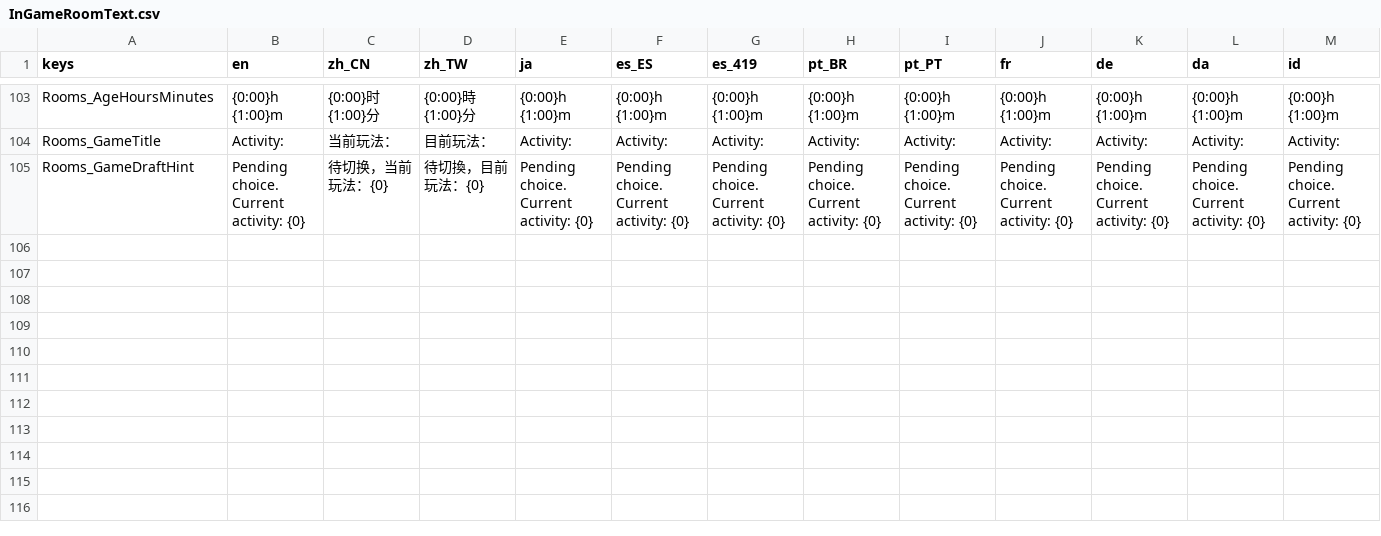
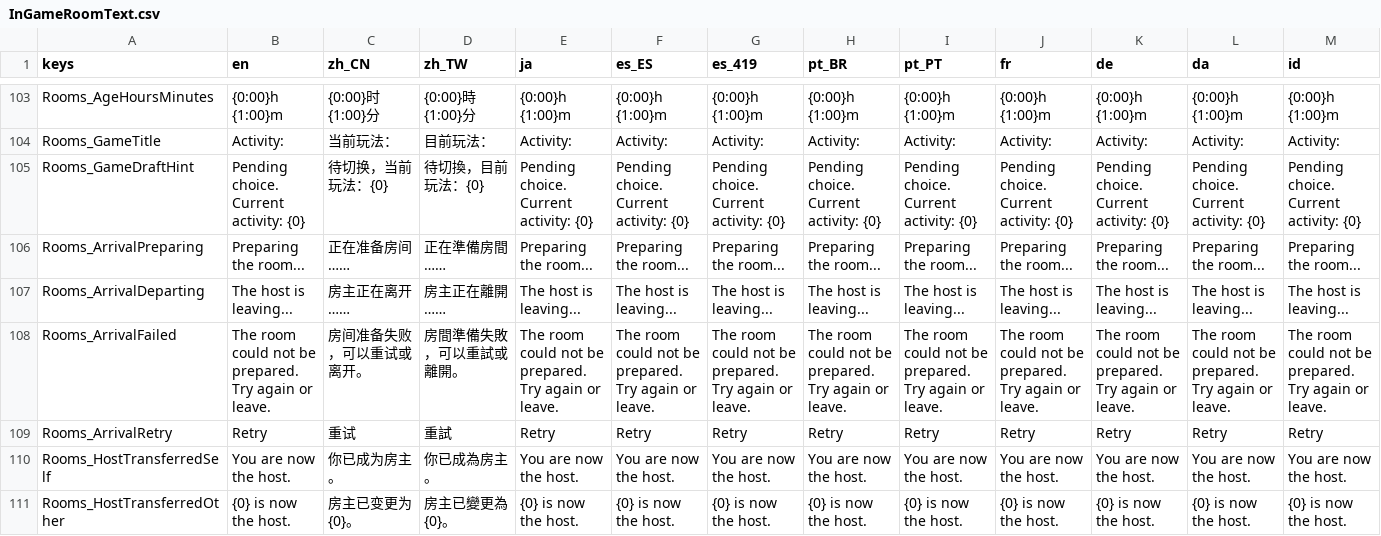
Before and after one commit to SeananTQ/lucky-dog-pub-2026, a CSV file: lucky-dog-rise/Scenes/Rooms/InGameRoomText.csv, drawn as a sheet; only a part is shown, gaps mark what is left out; rows hold the shown columns only; the diff names each change by its address in the sheet, - before the commit and + after, or states it on an @@ line.

Commit message:
feat(rooms): 增加陪伴房间的随机房主交接流程
空大厅的 3/6 入口先展示本地陪伴房间，从三只小狗中随机选择临时房主。
首帧呈现后观察 3 秒，再准备私有 Steam Lobby；成功后以 0.75 秒退场完成交接并公开房间。

- 保留剩余两只陪伴的身份、装扮、活动时钟及本地拖拽位置，真人加入时逐只替换且不补回
- 处理提前离开、取消、超时、迟到回调、邀请切换及服务重建，失败保留本地场景供显式重试
- 增加入房状态、重试入口和房主变更气泡，真实房间可用前禁用房间码及邀请
- 对齐 Steam 与 Mock 的满房搜索行为，更新陪伴计划格式和房间协议至 lucky-dog-room-6
- 补充需求文档、逻辑回归、页面及实际主场景测试，保持 Demo/Recording 隔离

验证：Debug、ExportRelease、Demo 剥离工程构建及 RoomLab/主场景 Mock 回归通过。
真实 Steam 私有建房、公开可见性与跨账号交接仍待联调；双方需使用兼容新版。

```diff
--- a/lucky-dog-rise/Scenes/Rooms/InGameRoomText.csv
+++ b/lucky-dog-rise/Scenes/Rooms/InGameRoomText.csv
+row 106: Rooms_ArrivalPreparing | Preparing the room... | 正在准备房间…… | 正在準備房間…… | Preparing the room... | Preparing the room... | Preparing the room... | Preparing the room... | Preparing the room... | Preparing the room... | Preparing the room... | Preparing the room... | Preparing the room...
+row 107: Rooms_ArrivalDeparting | The host is leaving... | 房主正在离开…… | 房主正在離開…… | The host is leaving... | The host is leaving... | The host is leaving... | The host is leaving... | The host is leaving... | The host is leaving... | The host is leaving... | The host is leaving... | The host is leaving...
+row 108: Rooms_ArrivalFailed | The room could not be prepared. Try again or leave. | 房间准备失败，可以重试或离开。 | 房間準備失敗，可以重試或離開。 | The room could not be prepared. Try again or leave. | The room could not be prepared. Try again or leave. | The room could not be prepared. Try again or leave. | The room could not be prepared. Try again or leave. | The room could not be prepared. Try again or leave. | The room could not be prepared. Try again or leave. | The room could not be prepared. Try again or leave. | The room could not be prepared. Try again or leave. | The room could not be prepared. Try again or leave.
+row 109: Rooms_ArrivalRetry | Retry | 重试 | 重試 | Retry | Retry | Retry | Retry | Retry | Retry | Retry | Retry | Retry
+row 110: Rooms_HostTransferredSelf | You are now the host. | 你已成为房主。 | 你已成為房主。 | You are now the host. | You are now the host. | You are now the host. | You are now the host. | You are now the host. | You are now the host. | You are now the host. | You are now the host. | You are now the host.
+row 111: Rooms_HostTransferredOther | {0} is now the host. | 房主已变更为 {0}。 | 房主已變更為 {0}。 | {0} is now the host. | {0} is now the host. | {0} is now the host. | {0} is now the host. | {0} is now the host. | {0} is now the host. | {0} is now the host. | {0} is now the host. | {0} is now the host.
```
Also changed, not shown: 33 other files.
